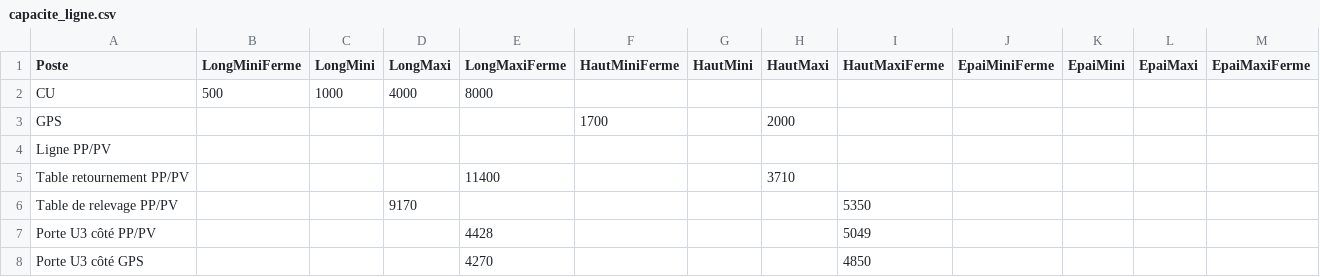
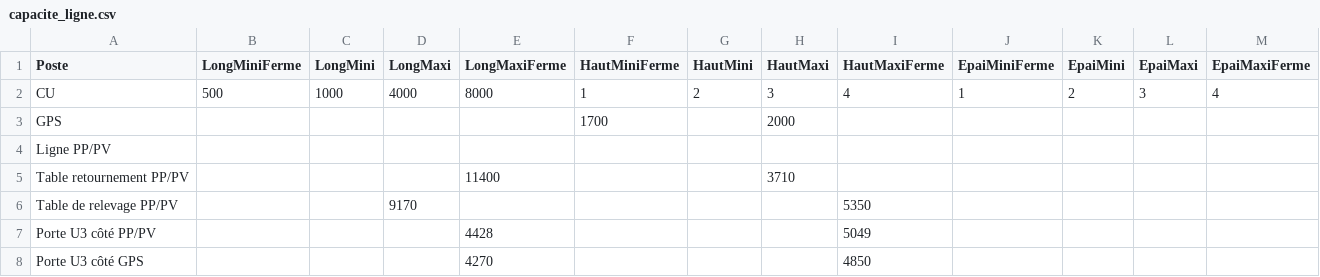
Before and after one commit to famarech/compare_box, a CSV file: Ressources/Ligne_de_Prod/capacite_ligne.csv, drawn as a sheet; only a part is shown; the diff names each change by its address in the sheet, - before the commit and + after, or states it on an @@ line.

```diff
--- a/Ressources/Ligne_de_Prod/capacite_ligne.csv
+++ b/Ressources/Ligne_de_Prod/capacite_ligne.csv
-F2 (HautMiniFerme): (empty)
+F2 (HautMiniFerme): 1
-G2 (HautMini): (empty)
+G2 (HautMini): 2
-H2 (HautMaxi): (empty)
+H2 (HautMaxi): 3
-I2 (HautMaxiFerme): (empty)
+I2 (HautMaxiFerme): 4
-J2 (EpaiMiniFerme): (empty)
+J2 (EpaiMiniFerme): 1
-K2 (EpaiMini): (empty)
+K2 (EpaiMini): 2
-L2 (EpaiMaxi): (empty)
+L2 (EpaiMaxi): 3
-M2 (EpaiMaxiFerme): (empty)
+M2 (EpaiMaxiFerme): 4
```
Also changed, not shown: 6 other files.
